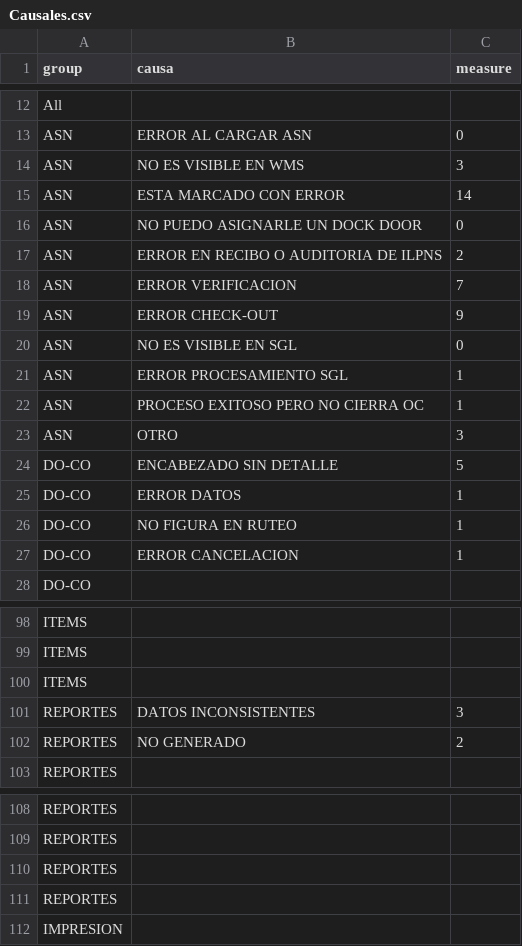
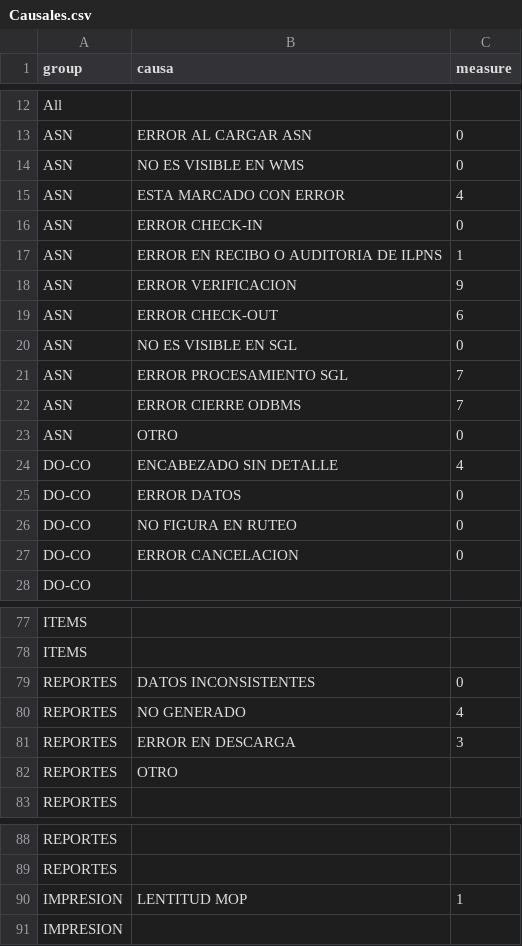
Before and after one commit to paboada/RL, a CSV file: data/Causales.csv, drawn as a sheet; only a part is shown, gaps mark what is left out; the diff covers the shown part only.

```diff
--- a/data/Causales.csv
+++ b/data/Causales.csv
@@ -13,16 +13,16 @@ All,,
 ASN,ERROR AL CARGAR ASN,0
-ASN,NO ES VISIBLE EN WMS,3
-ASN,ESTA MARCADO CON ERROR,14
-ASN,NO PUEDO ASIGNARLE UN DOCK DOOR,0
-ASN,ERROR EN RECIBO O AUDITORIA DE ILPNS,2
-ASN,ERROR VERIFICACION,7
-ASN,ERROR CHECK-OUT,9
+ASN,NO ES VISIBLE EN WMS,0
+ASN,ESTA MARCADO CON ERROR,4
+ASN,ERROR CHECK-IN,0
+ASN,ERROR EN RECIBO O AUDITORIA DE ILPNS,1
+ASN,ERROR VERIFICACION,9
+ASN,ERROR CHECK-OUT,6
 ASN,NO ES VISIBLE EN SGL,0
-ASN,ERROR PROCESAMIENTO SGL,1
-ASN,PROCESO EXITOSO PERO NO CIERRA OC,1
-ASN,OTRO,3
-DO-CO,ENCABEZADO SIN DETALLE,5
-DO-CO,ERROR DATOS,1
-DO-CO,NO FIGURA EN RUTEO,1
-DO-CO,ERROR CANCELACION,1
+ASN,ERROR PROCESAMIENTO SGL,7
+ASN,ERROR CIERRE ODBMS,7
+ASN,OTRO,0
+DO-CO,ENCABEZADO SIN DETALLE,4
+DO-CO,ERROR DATOS,0
+DO-CO,NO FIGURA EN RUTEO,0
+DO-CO,ERROR CANCELACION,0
 DO-CO,,
@@ -99,5 +78,6 @@ ITEMS,,
 ITEMS,,
-ITEMS,,
-REPORTES,DATOS INCONSISTENTES,3
-REPORTES,NO GENERADO,2
+REPORTES,DATOS INCONSISTENTES,0
+REPORTES,NO GENERADO,4
+REPORTES,ERROR EN DESCARGA,3
+REPORTES,OTRO,
 REPORTES,,
@@ -109,4 +89,3 @@ REPORTES,,
 REPORTES,,
-REPORTES,,
-REPORTES,,
+IMPRESION,LENTITUD MOP,1
 IMPRESION,,
```
Also changed, not shown: 1 added row, 23 removed rows and 16 edited cells elsewhere in this file, data/EvolucionCasosCategoria.csv, 2 other files.
